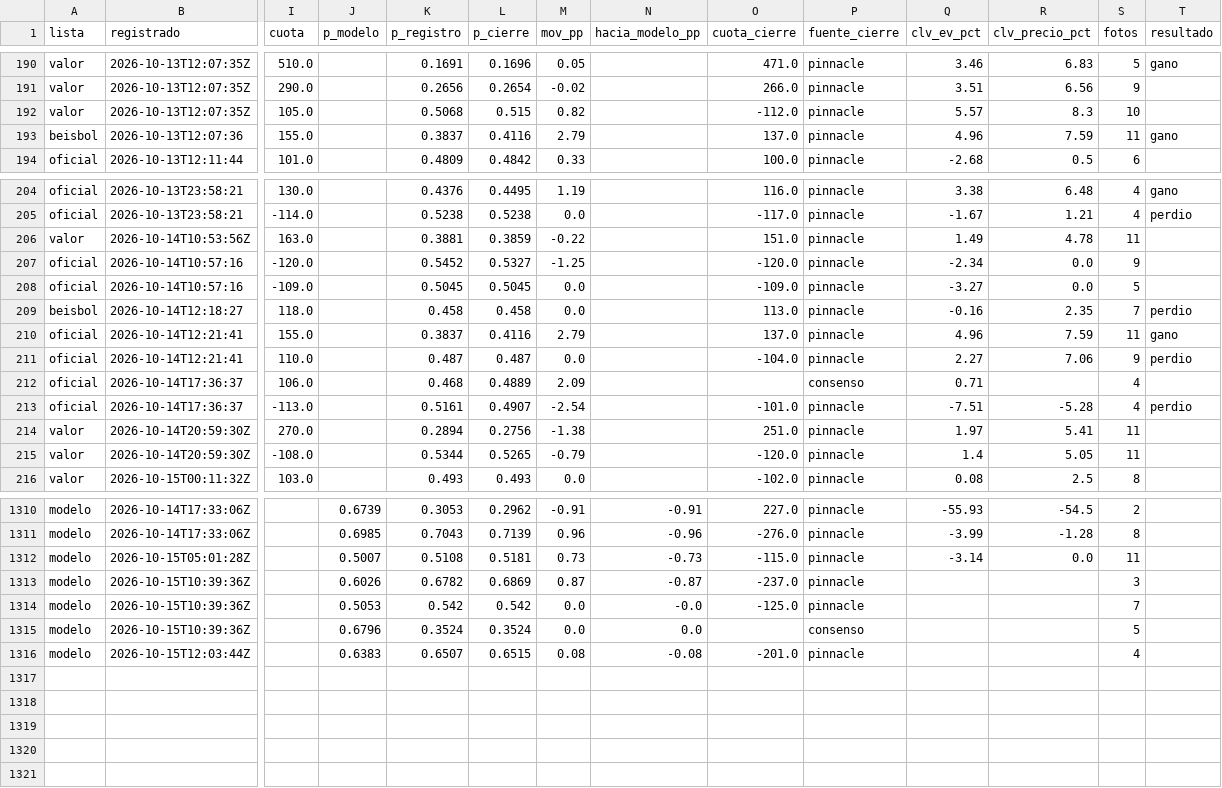
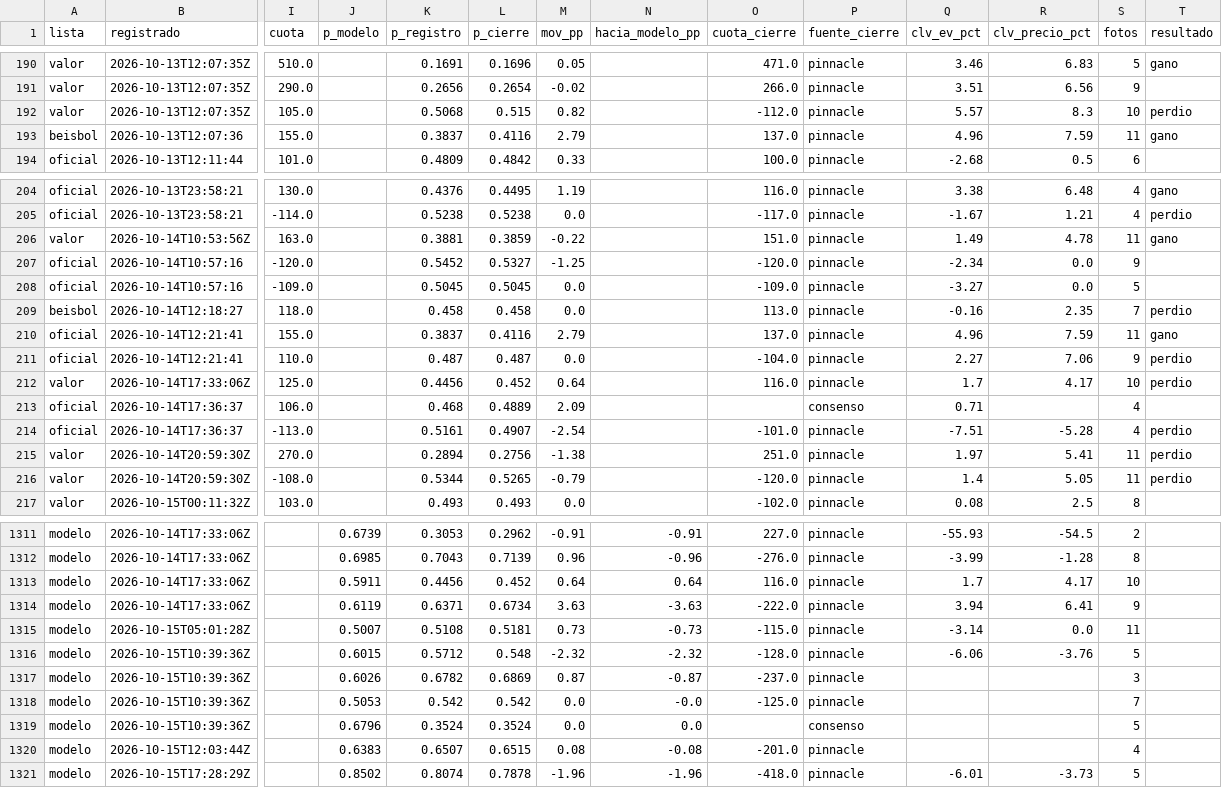
Before and after one commit to tenisman12/edgeline, a CSV file: salida/clv_detalle.csv, drawn as a sheet; only a part is shown, gaps mark what is left out; addresses are those after the commit; rows hold the shown columns only; the diff names each change by its address in the sheet, - before the commit and + after, or states it on an @@ line.

```diff
--- a/salida/clv_detalle.csv
+++ b/salida/clv_detalle.csv
-T192 (resultado): (empty)
+T192 (resultado): perdio
-T206 (resultado): (empty)
+T206 (resultado): gano
+row 212: valor | 2026-10-14T17:33:06Z | 125.0 |  | 0.4456 | 0.452 | 0.64 |  | 116.0 | pinnacle | 1.7 | 4.17 | 10 | perdio
-T215:T216 (resultado): (empty)
+T215:T216 (resultado): perdio
+row 1313: modelo | 2026-10-14T17:33:06Z |  | 0.5911 | 0.4456 | 0.452 | 0.64 | 0.64 | 116.0 | pinnacle | 1.7 | 4.17 | 10
+row 1314: modelo | 2026-10-14T17:33:06Z |  | 0.6119 | 0.6371 | 0.6734 | 3.63 | -3.63 | -222.0 | pinnacle | 3.94 | 6.41 | 9
+row 1316: modelo | 2026-10-15T10:39:36Z |  | 0.6015 | 0.5712 | 0.548 | -2.32 | -2.32 | -128.0 | pinnacle | -6.06 | -3.76 | 5
+row 1321: modelo | 2026-10-15T17:28:29Z |  | 0.8502 | 0.8074 | 0.7878 | -1.96 | -1.96 | -418.0 | pinnacle | -6.01 | -3.73 | 5
```
Also changed, not shown: salida/historial_angulos.csv, salida/historial_angulos_total.csv, 50 other files.
